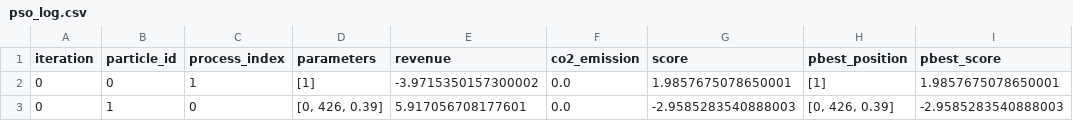
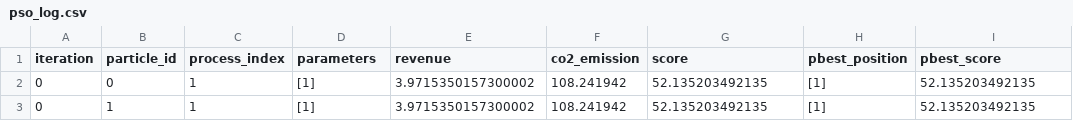
Before and after one commit to pimct/MIRA_project, a CSV file: logs/pso_log.csv, drawn as a sheet.

```diff
--- a/logs/pso_log.csv
+++ b/logs/pso_log.csv
@@ -1,3 +1,3 @@
 iteration,particle_id,process_index,parameters,revenue,co2_emission,score,pbest_position,pbest_score
-0,0,1,[1],-3.9715350157300002,0.0,1.9857675078650001,[1],1.9857675078650001
-0,1,0,"[0, 426, 0.39]",5.917056708177601,0.0,-2.9585283540888003,"[0, 426, 0.39]",-2.9585283540888003
+0,0,1,[1],3.9715350157300002,108.241942,52.135203492135,[1],52.135203492135
+0,1,1,[1],3.9715350157300002,108.241942,52.135203492135,[1],52.135203492135
```
Also changed, not shown: 12 other files.
